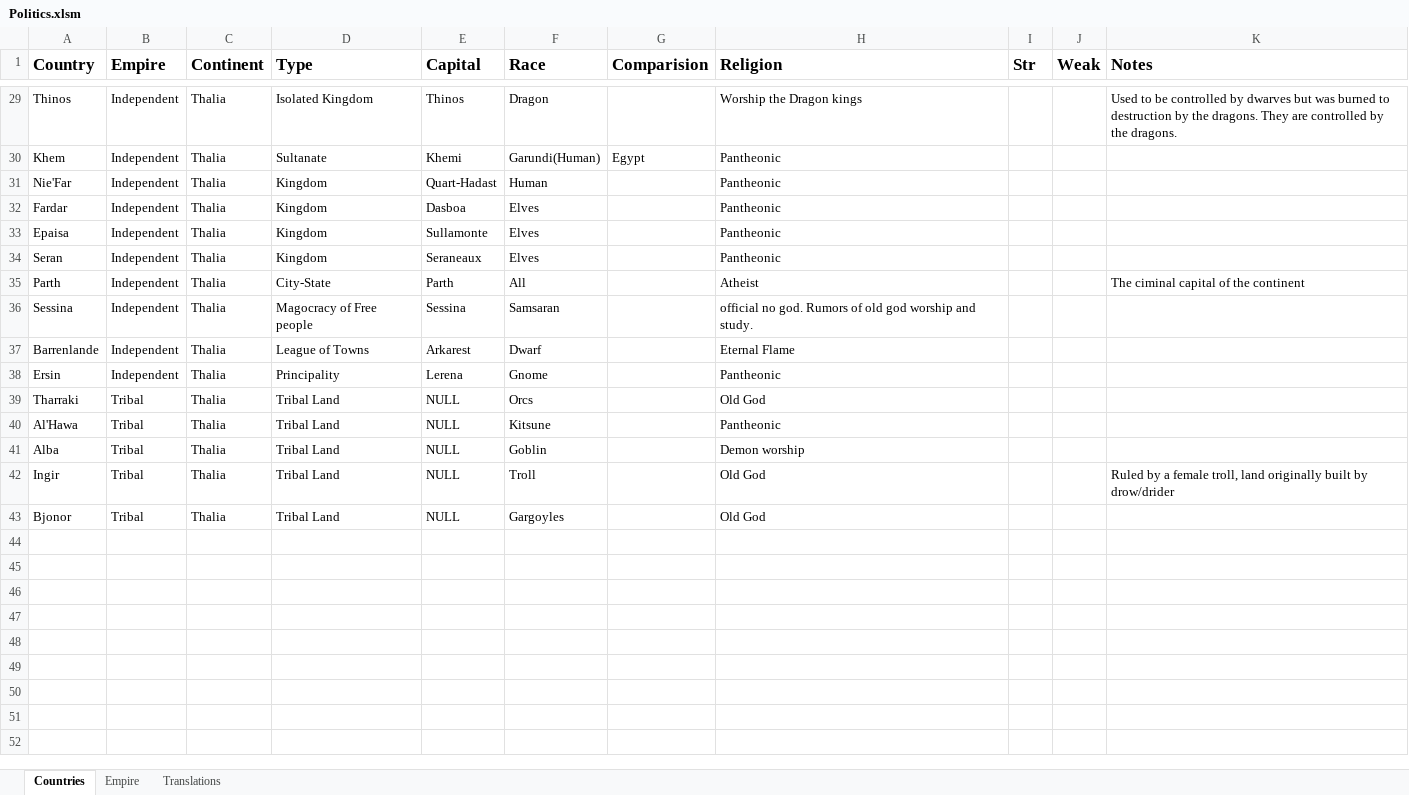
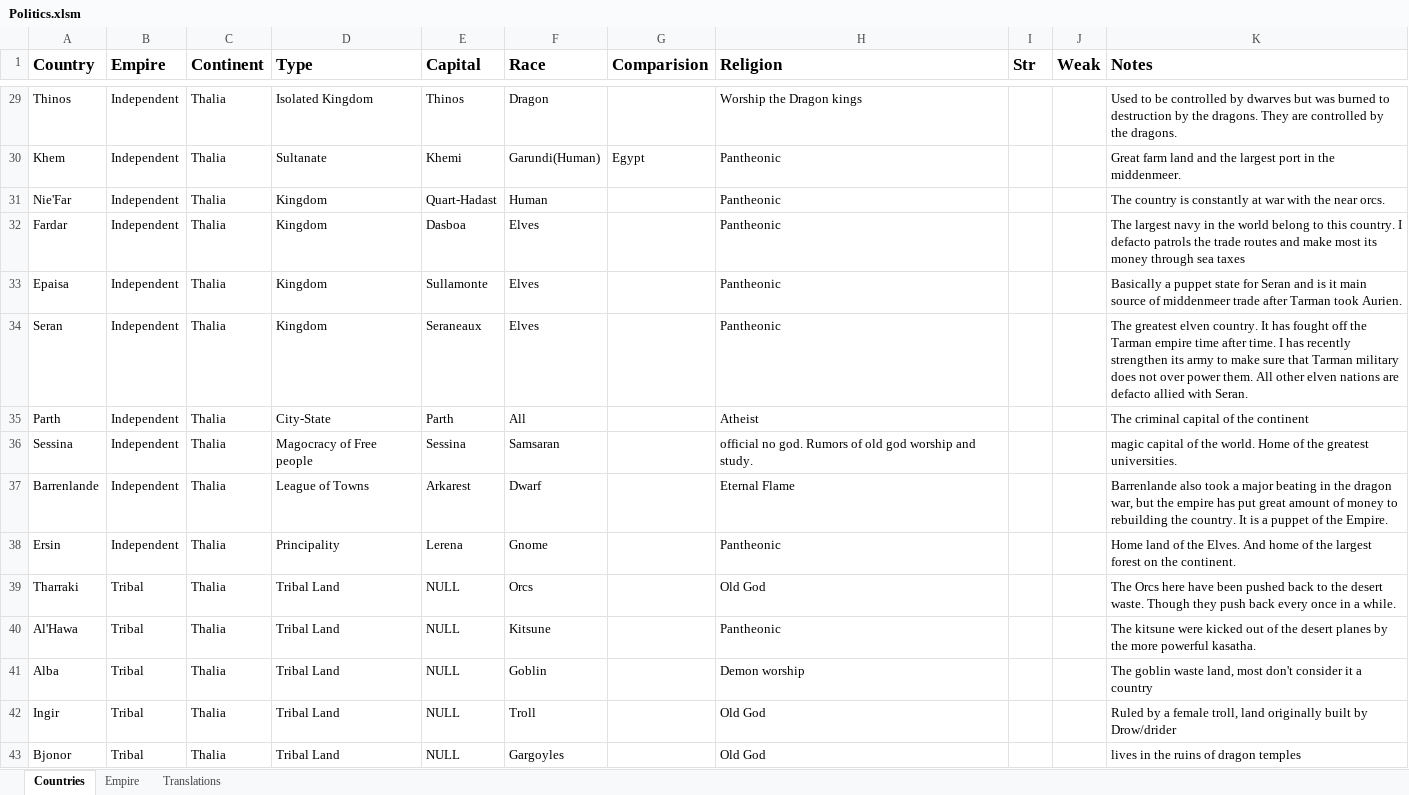
Before and after one commit to DungeonMasterRobby/ArcaneAndDivine, an Excel workbook: Maps/Politics.xlsm, sheet Countries, drawn as a sheet; only a part is shown, gaps mark what is left out; values as stored, in another font and other column widths than the file's, no borders; the diff covers the shown part only; the diff names each change by its address in the sheet, - before the commit and + after, or states it on an @@ line.

Commit message:
added all notes for each nation

```diff
--- a/Maps/Politics.xlsm (sheet Countries)
+++ b/Maps/Politics.xlsm (sheet Countries)
-K30 (Notes): (empty)
+K30 (Notes): Great farm land and the largest port in the middenmeer.
-K31 (Notes): (empty)
+K31 (Notes): The country is constantly at war with the near orcs.
-K32 (Notes): (empty)
+K32 (Notes): The largest navy in the world belong to this country. I defacto patrols the trade routes and make most its money through sea taxes
-K33 (Notes): (empty)
+K33 (Notes): Basically a puppet state for Seran and is it main source of middenmeer trade after Tarman took Aurien.
-K34 (Notes): (empty)
+K34 (Notes): The greatest elven country. It has fought off the Tarman empire time after time. I has recently strengthen its army to make sure that Tarman military does not over power them. All other elven nations are defacto allied with Seran.
-K35 (Notes): The ciminal capital of the continent
+K35 (Notes): The criminal capital of the continent
-K36 (Notes): (empty)
+K36 (Notes): magic capital of the world. Home of the greatest universities.
-K37 (Notes): (empty)
+K37 (Notes): Barrenlande also took a major beating in the dragon war, but the empire has put great amount of money to rebuilding the country. It is a puppet of the Empire.
-K38 (Notes): (empty)
+K38 (Notes): Home land of the Elves. And home of the largest forest on the continent.
-K39 (Notes): (empty)
+K39 (Notes): The Orcs here have been pushed back to the desert waste. Though they push back every once in a while.
-K40 (Notes): (empty)
+K40 (Notes): The kitsune were kicked out of the desert planes by the more powerful kasatha.
-K41 (Notes): (empty)
+K41 (Notes): The goblin waste land, most don't consider it a country
-K42 (Notes): …built by drow/drider
+K42 (Notes): …built by Drow/drider
-K43 (Notes): (empty)
+K43 (Notes): lives in the ruins of dragon temples
```
Also changed, not shown: 13 edited cells and merged cells elsewhere in this sheet.
